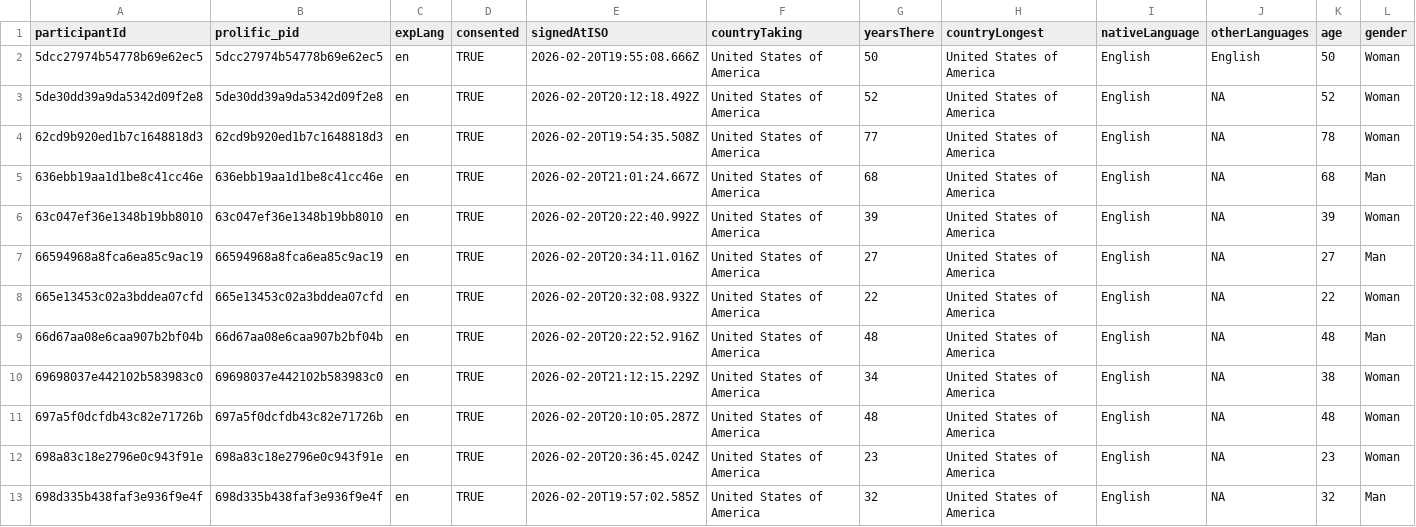
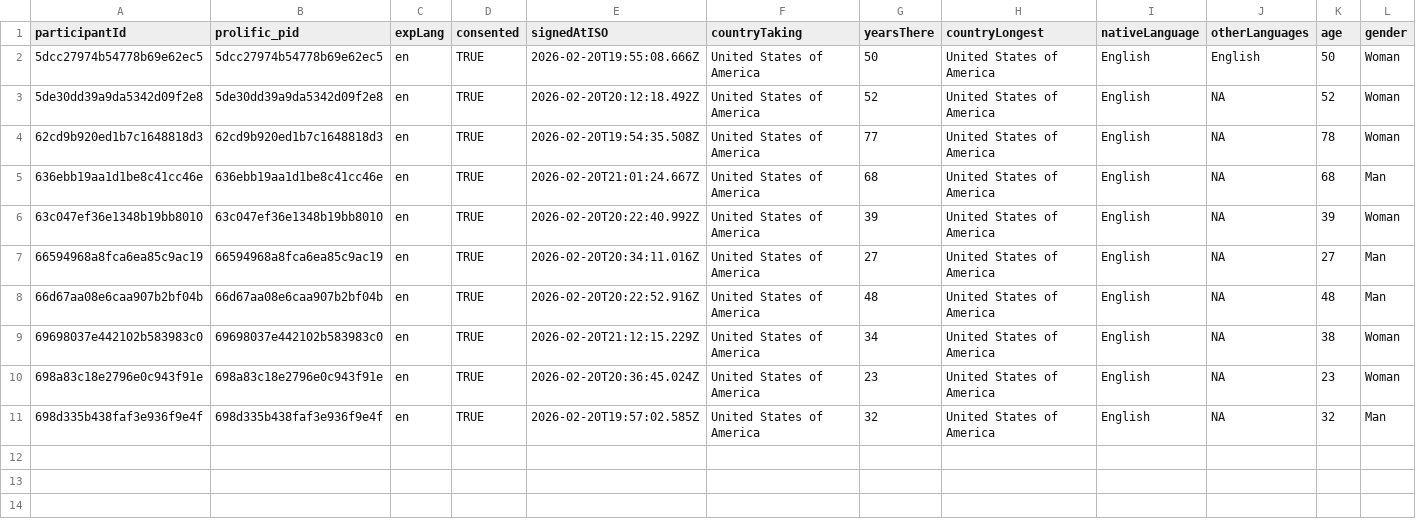
Before and after one commit to curiouslemur/color-exp-analysis, a CSV file: data/exp2/pilot-us-dem.csv, drawn as a sheet; only a part is shown; rows hold the shown columns only; the diff names each change by its address in the sheet, - before the commit and + after, or states it on an @@ line.

```diff
--- a/data/exp2/pilot-us-dem.csv
+++ b/data/exp2/pilot-us-dem.csv
-row 8: 665e13453c02a3bddea07cfd | 665e13453c02a3bddea07cfd | en | TRUE | 2026-02-20T20:32:08.932Z | United States of America | 22 | United States of America | English | NA | 22 | Woman
-row 11: 697a5f0dcfdb43c82e71726b | 697a5f0dcfdb43c82e71726b | en | TRUE | 2026-02-20T20:10:05.287Z | United States of America | 48 | United States of America | English | NA | 48 | Woman
```
Also changed, not shown: data/exp2/pilot-mg-dem.csv, 3 other files.
